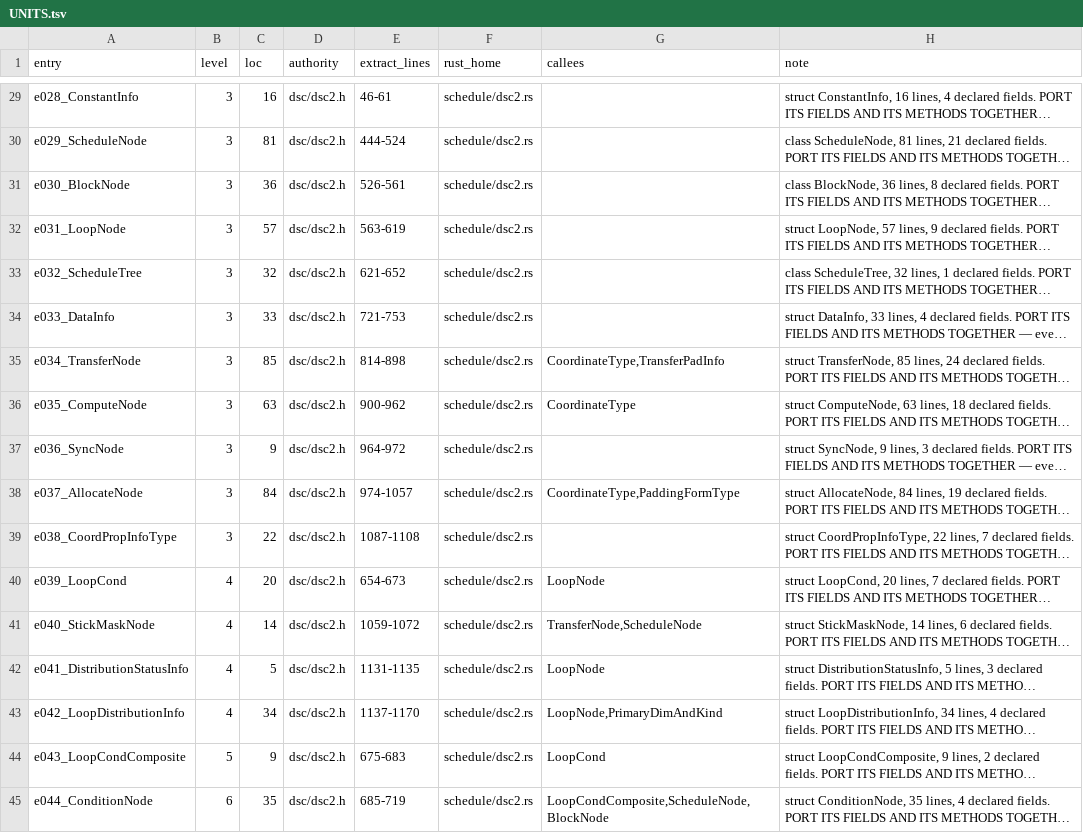
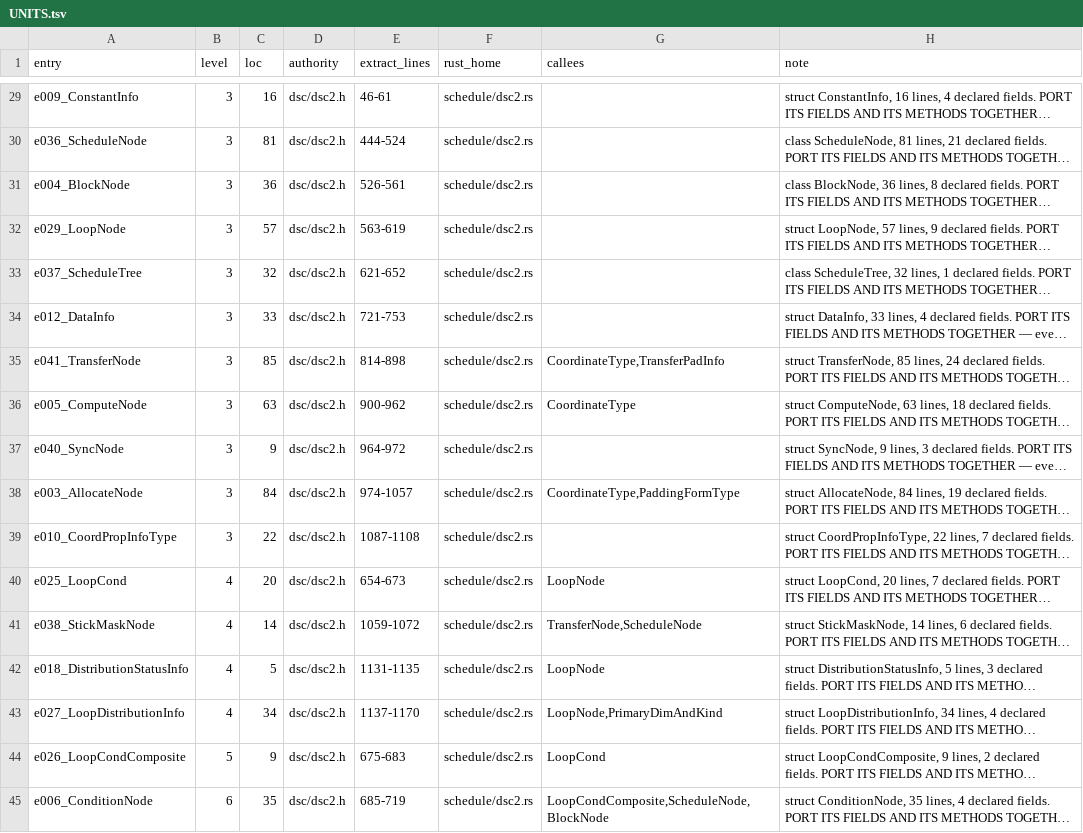
Before and after one commit to starpit/scratchy, a TSV file: crustify-scheduler/UNITS.tsv, drawn as a sheet; only a part is shown, gaps mark what is left out; long unchanged cells end in …; the diff covers the shown part only; the diff names each change by its address in the sheet, - before the commit and + after, or states it on an @@ line.

```diff
--- a/crustify-scheduler/UNITS.tsv
+++ b/crustify-scheduler/UNITS.tsv
-A29 (entry): e028_ConstantInfo
+A29 (entry): e009_ConstantInfo
-A30 (entry): e029_ScheduleNode
+A30 (entry): e036_ScheduleNode
-A31 (entry): e030_BlockNode
+A31 (entry): e004_BlockNode
-A32 (entry): e031_LoopNode
+A32 (entry): e029_LoopNode
-A33 (entry): e032_ScheduleTree
+A33 (entry): e037_ScheduleTree
-A34 (entry): e033_DataInfo
+A34 (entry): e012_DataInfo
-A35 (entry): e034_TransferNode
+A35 (entry): e041_TransferNode
-A36 (entry): e035_ComputeNode
+A36 (entry): e005_ComputeNode
-A37 (entry): e036_SyncNode
+A37 (entry): e040_SyncNode
-A38 (entry): e037_AllocateNode
+A38 (entry): e003_AllocateNode
-A39 (entry): e038_CoordPropInfoType
+A39 (entry): e010_CoordPropInfoType
-A40 (entry): e039_LoopCond
+A40 (entry): e025_LoopCond
-A41 (entry): e040_StickMaskNode
+A41 (entry): e038_StickMaskNode
-A42 (entry): e041_DistributionStatusInfo
+A42 (entry): e018_DistributionStatusInfo
-A43 (entry): e042_LoopDistributionInfo
+A43 (entry): e027_LoopDistributionInfo
-A44 (entry): e043_LoopCondComposite
+A44 (entry): e026_LoopCondComposite
-A45 (entry): e044_ConditionNode
+A45 (entry): e006_ConditionNode
```
Also changed, not shown: 27 edited cells elsewhere in this file, 4 other files.
